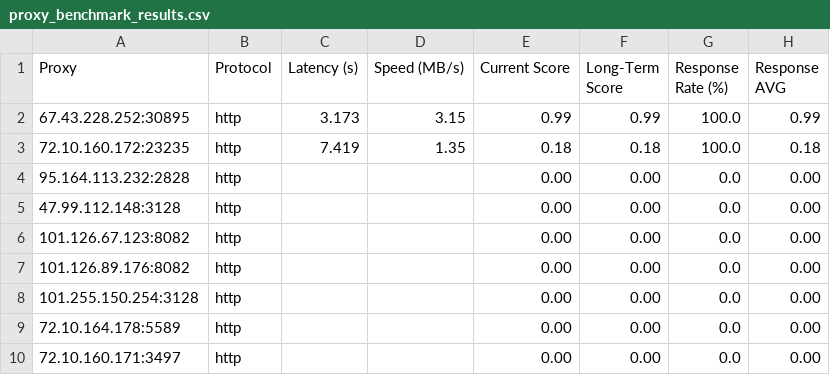
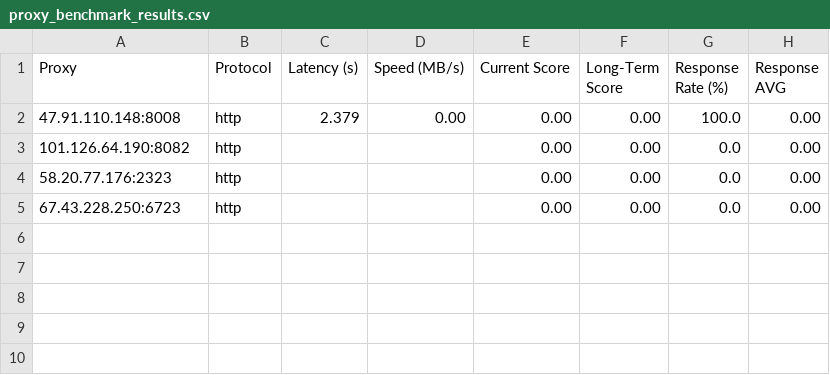
Before and after one commit to MuRongPIG/Proxy-Master, a CSV file: Output/proxy_benchmark_results.csv, drawn as a sheet.

```diff
--- a/Output/proxy_benchmark_results.csv
+++ b/Output/proxy_benchmark_results.csv
@@ -1,10 +1,5 @@
 Proxy,Protocol,Latency (s),Speed (MB/s),Current Score,Long-Term Score,Response Rate (%),Response AVG
-67.43.228.252:30895,http,3.173,3.15,0.99,0.99,100.0,0.99
-72.10.160.172:23235,http,7.419,1.35,0.18,0.18,100.0,0.18
-95.164.113.232:2828,http,,,0.00,0.00,0.0,0.00
-47.99.112.148:3128,http,,,0.00,0.00,0.0,0.00
-101.126.67.123:8082,http,,,0.00,0.00,0.0,0.00
-101.126.89.176:8082,http,,,0.00,0.00,0.0,0.00
-101.255.150.254:3128,http,,,0.00,0.00,0.0,0.00
-72.10.164.178:5589,http,,,0.00,0.00,0.0,0.00
-72.10.160.171:3497,http,,,0.00,0.00,0.0,0.00
+47.91.110.148:8008,http,2.379,0.00,0.00,0.00,100.0,0.00
+101.126.64.190:8082,http,,,0.00,0.00,0.0,0.00
+58.20.77.176:2323,http,,,0.00,0.00,0.0,0.00
+67.43.228.250:6723,http,,,0.00,0.00,0.0,0.00
```
Also changed, not shown: Output/proxy_history.csv, 4 other files.
